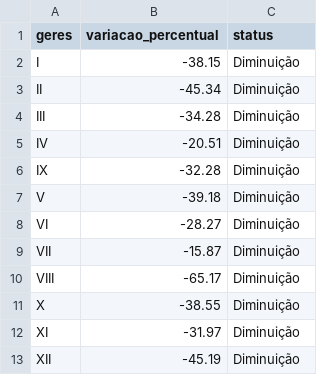
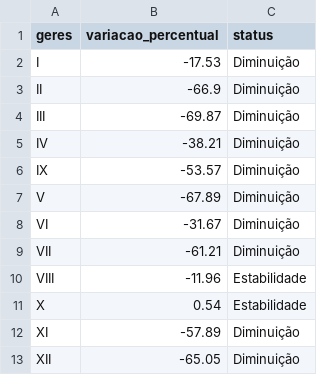
Before and after one commit to edneide/covid-19_Pernambuco, a CSV file: variacoes_casos_geres.csv, drawn as a sheet.

```diff
--- a/variacoes_casos_geres.csv
+++ b/variacoes_casos_geres.csv
@@ -1,13 +1,13 @@
 "geres","variacao_percentual","status"
-"I",-38.15,"Diminuição"
-"II",-45.34,"Diminuição"
-"III",-34.28,"Diminuição"
-"IV",-20.51,"Diminuição"
-"IX",-32.28,"Diminuição"
-"V",-39.18,"Diminuição"
-"VI",-28.27,"Diminuição"
-"VII",-15.87,"Diminuição"
-"VIII",-65.17,"Diminuição"
-"X",-38.55,"Diminuição"
-"XI",-31.97,"Diminuição"
-"XII",-45.19,"Diminuição"
+"I",-17.53,"Diminuição"
+"II",-66.9,"Diminuição"
+"III",-69.87,"Diminuição"
+"IV",-38.21,"Diminuição"
+"IX",-53.57,"Diminuição"
+"V",-67.89,"Diminuição"
+"VI",-31.67,"Diminuição"
+"VII",-61.21,"Diminuição"
+"VIII",-11.96,"Estabilidade"
+"X",0.54,"Estabilidade"
+"XI",-57.89,"Diminuição"
+"XII",-65.05,"Diminuição"
```
Also changed, not shown: geres_media_movel.csv, macros_media_movel.csv, 1 other file.
